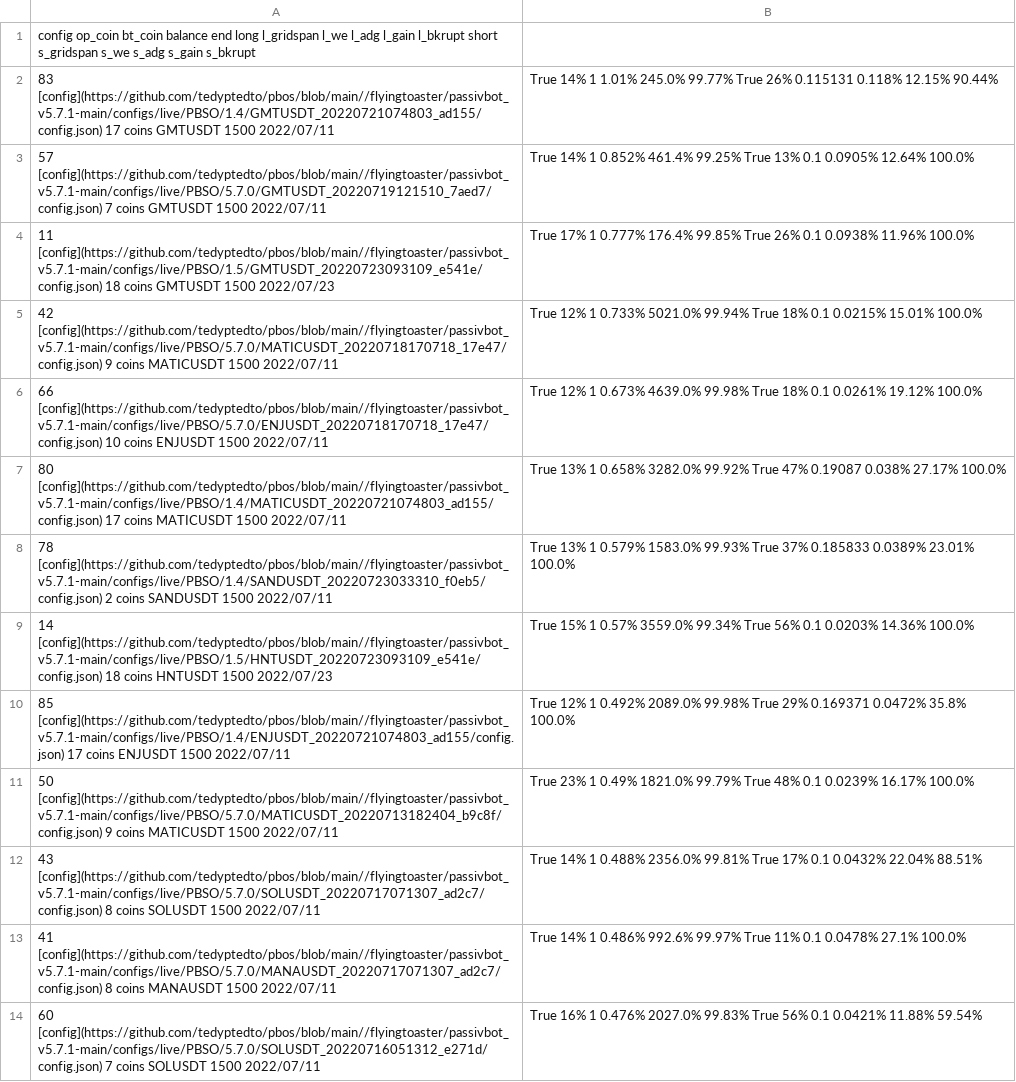
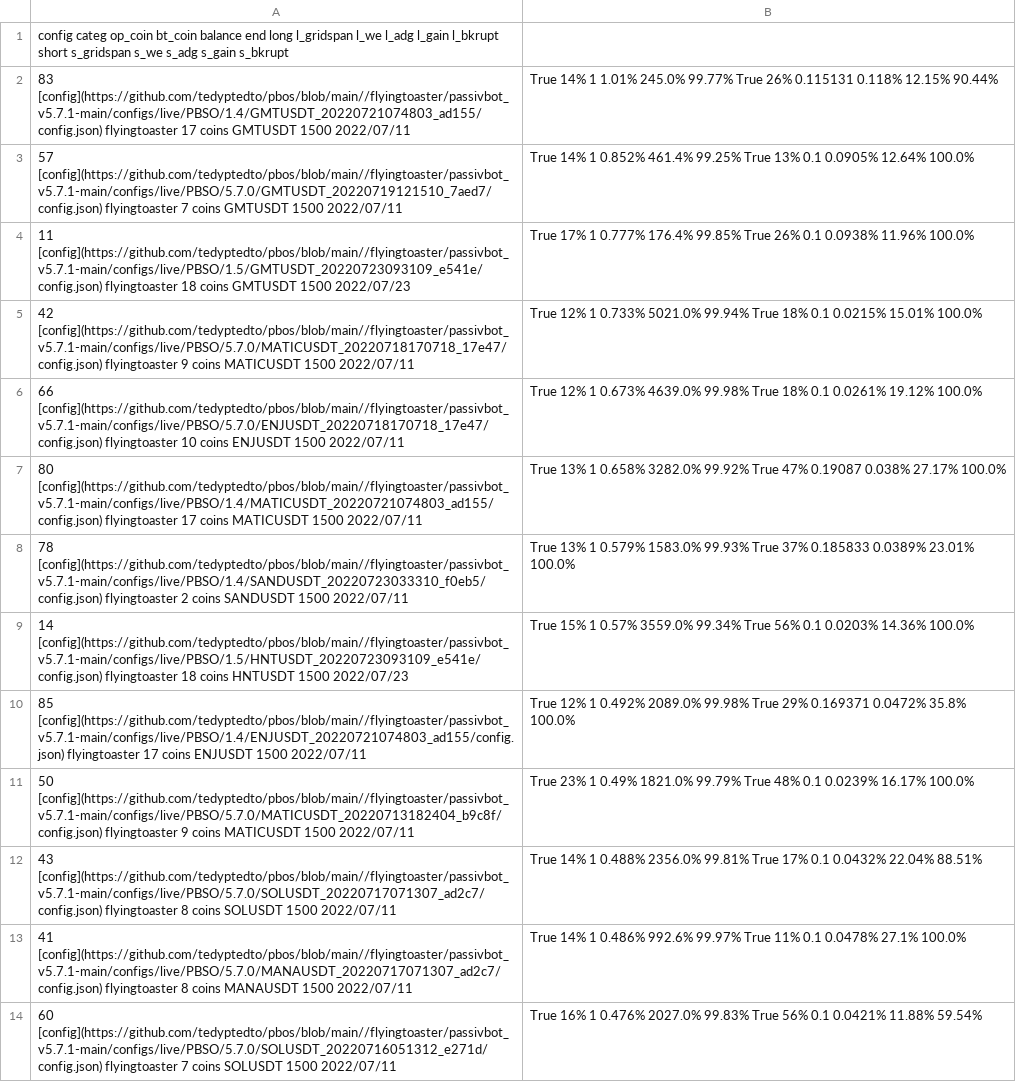
Before and after one commit to tedyptedto/pbos, a CSV file: README.md.tabulated.csv, drawn as a sheet; only a part is shown; the diff covers the shown part only; the diff names each change by its address in the sheet, - before the commit and + after, or states it on an @@ line.

Commit message:
table

```diff
--- a/README.md.tabulated.csv
+++ b/README.md.tabulated.csv
-A1: config op_coin bt_coin…
+A1: config categ op_coin bt_coin…
-A2: 83 [config](https://github.com/tedyptedto/pbos/blob/main//flyingtoaster/passivbot_v5.7.1-main/configs/live/PBSO/1.4/GMTUSDT_20220721074803_ad155/config.json) 17 coins…
+A2: 83 [config](https://github.com/tedyptedto/pbos/blob/main//flyingtoaster/passivbot_v5.7.1-main/configs/live/PBSO/1.4/GMTUSDT_20220721074803_ad155/config.json) flyingtoaster 17 coins…
-A3: 57 [config](https://github.com/tedyptedto/pbos/blob/main//flyingtoaster/passivbot_v5.7.1-main/configs/live/PBSO/5.7.0/GMTUSDT_20220719121510_7aed7/config.json) 7 coins…
+A3: 57 [config](https://github.com/tedyptedto/pbos/blob/main//flyingtoaster/passivbot_v5.7.1-main/configs/live/PBSO/5.7.0/GMTUSDT_20220719121510_7aed7/config.json) flyingtoaster 7 coins…
-A4: 11 [config](https://github.com/tedyptedto/pbos/blob/main//flyingtoaster/passivbot_v5.7.1-main/configs/live/PBSO/1.5/GMTUSDT_20220723093109_e541e/config.json) 18 coins…
+A4: 11 [config](https://github.com/tedyptedto/pbos/blob/main//flyingtoaster/passivbot_v5.7.1-main/configs/live/PBSO/1.5/GMTUSDT_20220723093109_e541e/config.json) flyingtoaster 18 coins…
-A5: 42 [config](https://github.com/tedyptedto/pbos/blob/main//flyingtoaster/passivbot_v5.7.1-main/configs/live/PBSO/5.7.0/MATICUSDT_20220718170718_17e47/config.json) 9 coins…
+A5: 42 [config](https://github.com/tedyptedto/pbos/blob/main//flyingtoaster/passivbot_v5.7.1-main/configs/live/PBSO/5.7.0/MATICUSDT_20220718170718_17e47/config.json) flyingtoaster 9 coins…
-A6: 66 [config](https://github.com/tedyptedto/pbos/blob/main//flyingtoaster/passivbot_v5.7.1-main/configs/live/PBSO/5.7.0/ENJUSDT_20220718170718_17e47/config.json) 10 coins…
+A6: 66 [config](https://github.com/tedyptedto/pbos/blob/main//flyingtoaster/passivbot_v5.7.1-main/configs/live/PBSO/5.7.0/ENJUSDT_20220718170718_17e47/config.json) flyingtoaster 10 coins…
-A7: 80 [config](https://github.com/tedyptedto/pbos/blob/main//flyingtoaster/passivbot_v5.7.1-main/configs/live/PBSO/1.4/MATICUSDT_20220721074803_ad155/config.json) 17 coins…
+A7: 80 [config](https://github.com/tedyptedto/pbos/blob/main//flyingtoaster/passivbot_v5.7.1-main/configs/live/PBSO/1.4/MATICUSDT_20220721074803_ad155/config.json) flyingtoaster 17 coins…
-A8: 78 [config](https://github.com/tedyptedto/pbos/blob/main//flyingtoaster/passivbot_v5.7.1-main/configs/live/PBSO/1.4/SANDUSDT_20220723033310_f0eb5/config.json) 2 coins…
+A8: 78 [config](https://github.com/tedyptedto/pbos/blob/main//flyingtoaster/passivbot_v5.7.1-main/configs/live/PBSO/1.4/SANDUSDT_20220723033310_f0eb5/config.json) flyingtoaster 2 coins…
-A9: 14 [config](https://github.com/tedyptedto/pbos/blob/main//flyingtoaster/passivbot_v5.7.1-main/configs/live/PBSO/1.5/HNTUSDT_20220723093109_e541e/config.json) 18 coins…
+A9: 14 [config](https://github.com/tedyptedto/pbos/blob/main//flyingtoaster/passivbot_v5.7.1-main/configs/live/PBSO/1.5/HNTUSDT_20220723093109_e541e/config.json) flyingtoaster 18 coins…
-A10: 85 [config](https://github.com/tedyptedto/pbos/blob/main//flyingtoaster/passivbot_v5.7.1-main/configs/live/PBSO/1.4/ENJUSDT_20220721074803_ad155/config.json) 17 coins…
+A10: 85 [config](https://github.com/tedyptedto/pbos/blob/main//flyingtoaster/passivbot_v5.7.1-main/configs/live/PBSO/1.4/ENJUSDT_20220721074803_ad155/config.json) flyingtoaster 17 coins…
-A11: 50 [config](https://github.com/tedyptedto/pbos/blob/main//flyingtoaster/passivbot_v5.7.1-main/configs/live/PBSO/5.7.0/MATICUSDT_20220713182404_b9c8f/config.json) 9 coins…
+A11: 50 [config](https://github.com/tedyptedto/pbos/blob/main//flyingtoaster/passivbot_v5.7.1-main/configs/live/PBSO/5.7.0/MATICUSDT_20220713182404_b9c8f/config.json) flyingtoaster 9 coins…
-A12: 43 [config](https://github.com/tedyptedto/pbos/blob/main//flyingtoaster/passivbot_v5.7.1-main/configs/live/PBSO/5.7.0/SOLUSDT_20220717071307_ad2c7/config.json) 8 coins…
+A12: 43 [config](https://github.com/tedyptedto/pbos/blob/main//flyingtoaster/passivbot_v5.7.1-main/configs/live/PBSO/5.7.0/SOLUSDT_20220717071307_ad2c7/config.json) flyingtoaster 8 coins…
-A13: 41 [config](https://github.com/tedyptedto/pbos/blob/main//flyingtoaster/passivbot_v5.7.1-main/configs/live/PBSO/5.7.0/MANAUSDT_20220717071307_ad2c7/config.json) 8 coins…
+A13: 41 [config](https://github.com/tedyptedto/pbos/blob/main//flyingtoaster/passivbot_v5.7.1-main/configs/live/PBSO/5.7.0/MANAUSDT_20220717071307_ad2c7/config.json) flyingtoaster 8 coins…
-A14: 60 [config](https://github.com/tedyptedto/pbos/blob/main//flyingtoaster/passivbot_v5.7.1-main/configs/live/PBSO/5.7.0/SOLUSDT_20220716051312_e271d/config.json) 7 coins…
+A14: 60 [config](https://github.com/tedyptedto/pbos/blob/main//flyingtoaster/passivbot_v5.7.1-main/configs/live/PBSO/5.7.0/SOLUSDT_20220716051312_e271d/config.json) flyingtoaster 7 coins…
```
Also changed, not shown: 77 edited cells elsewhere in this file, 1 other file.
